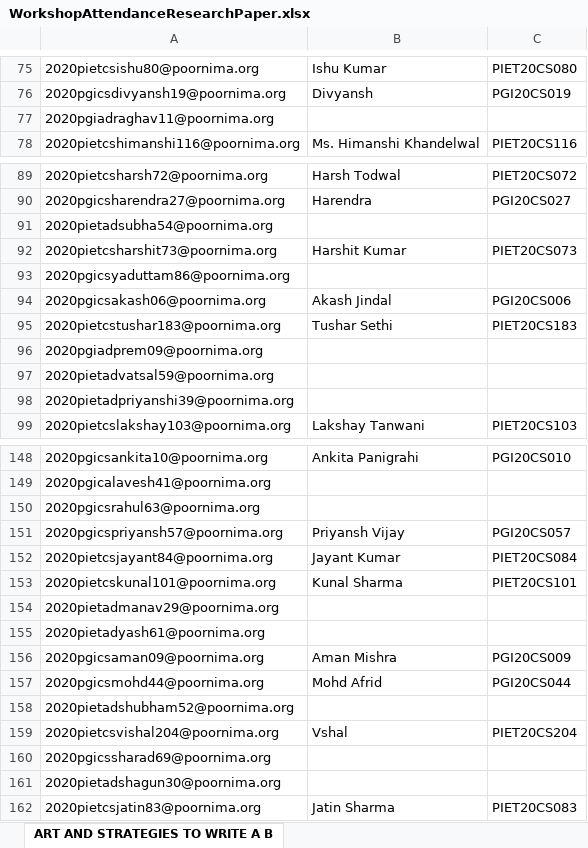
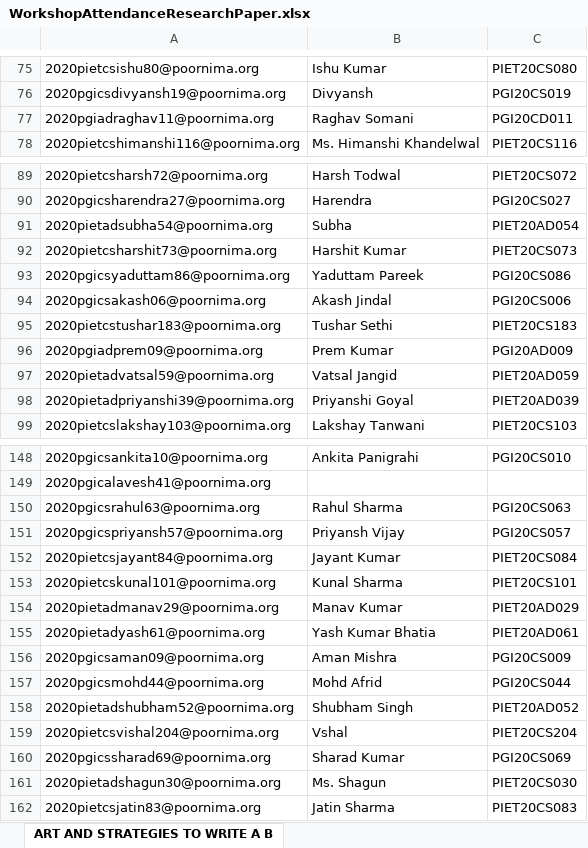
Before and after one commit to MUKESHSINGH2000/Personal-Document, an Excel workbook: WorkshopAttendanceResearchPaper.xlsx, sheet ART AND STRATEGIES TO WRITE A B, drawn as a sheet; only a part is shown, gaps mark what is left out; values as stored, in another font and other column widths than the file's, no borders; the diff covers the shown part only; the diff names each change by its address in the sheet, - before the commit and + after, or states it on an @@ line.

```diff
--- a/WorkshopAttendanceResearchPaper.xlsx (sheet ART AND STRATEGIES TO WRITE A B)
+++ b/WorkshopAttendanceResearchPaper.xlsx (sheet ART AND STRATEGIES TO WRITE A B)
-B77: (empty)
+B77: Raghav Somani
-C77: (empty)
+C77: PGI20CD011
-B91: (empty)
+B91: Subha
-C91: (empty)
+C91: PIET20AD054
-B93: (empty)
+B93: Yaduttam Pareek
-C93: (empty)
+C93: PGI20CS086
-B96: (empty)
+B96: Prem Kumar
-C96: (empty)
+C96: PGI20AD009
-B97: (empty)
+B97: Vatsal Jangid
-C97: (empty)
+C97: PIET20AD059
-B98: (empty)
+B98: Priyanshi Goyal
-C98: (empty)
+C98: PIET20AD039
-B150: (empty)
+B150: Rahul Sharma
-C150: (empty)
+C150: PGI20CS063
-B154: (empty)
+B154: Manav Kumar
-C154: (empty)
+C154: PIET20AD029
-B155: (empty)
+B155: Yash Kumar Bhatia
-C155: (empty)
+C155: PIET20AD061
-B158: (empty)
+B158: Shubham Singh
-C158: (empty)
+C158: PIET20AD052
-B160: (empty)
+B160: Sharad Kumar
-C160: (empty)
+C160: PGI20CS069
-B161: (empty)
+B161: Ms. Shagun
-C161: (empty)
+C161: PIET20CS030
```
Also changed, not shown: 52 edited cells elsewhere in this sheet.
